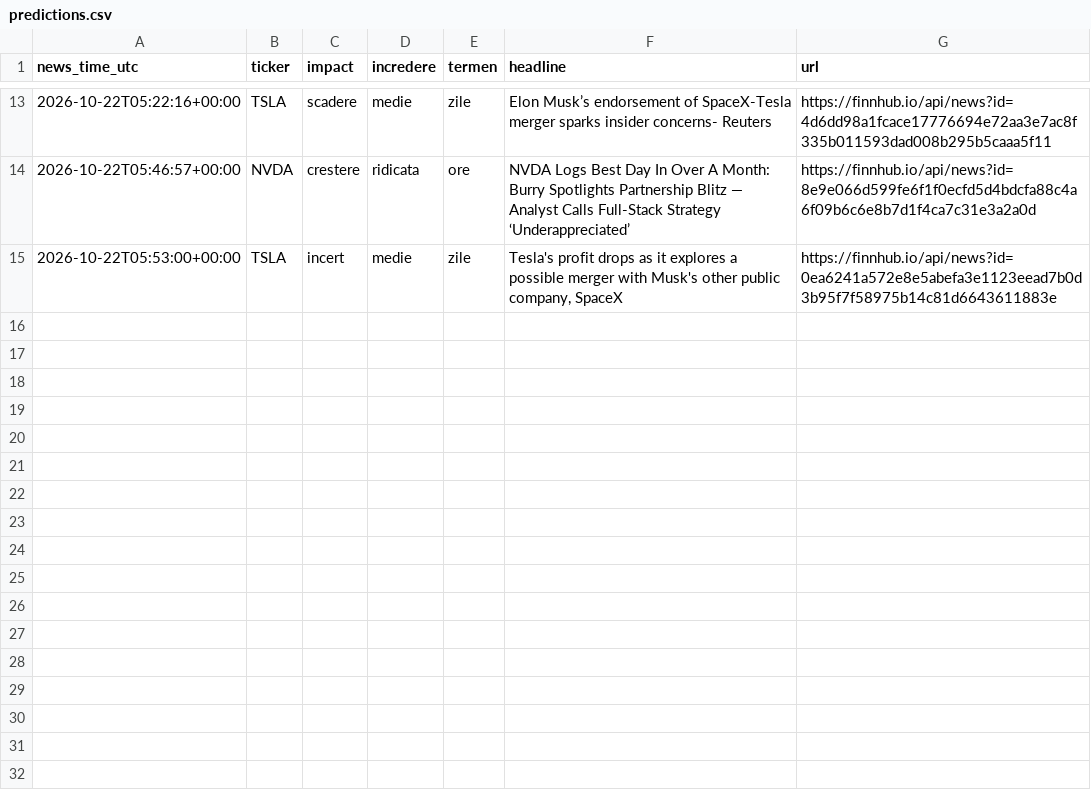
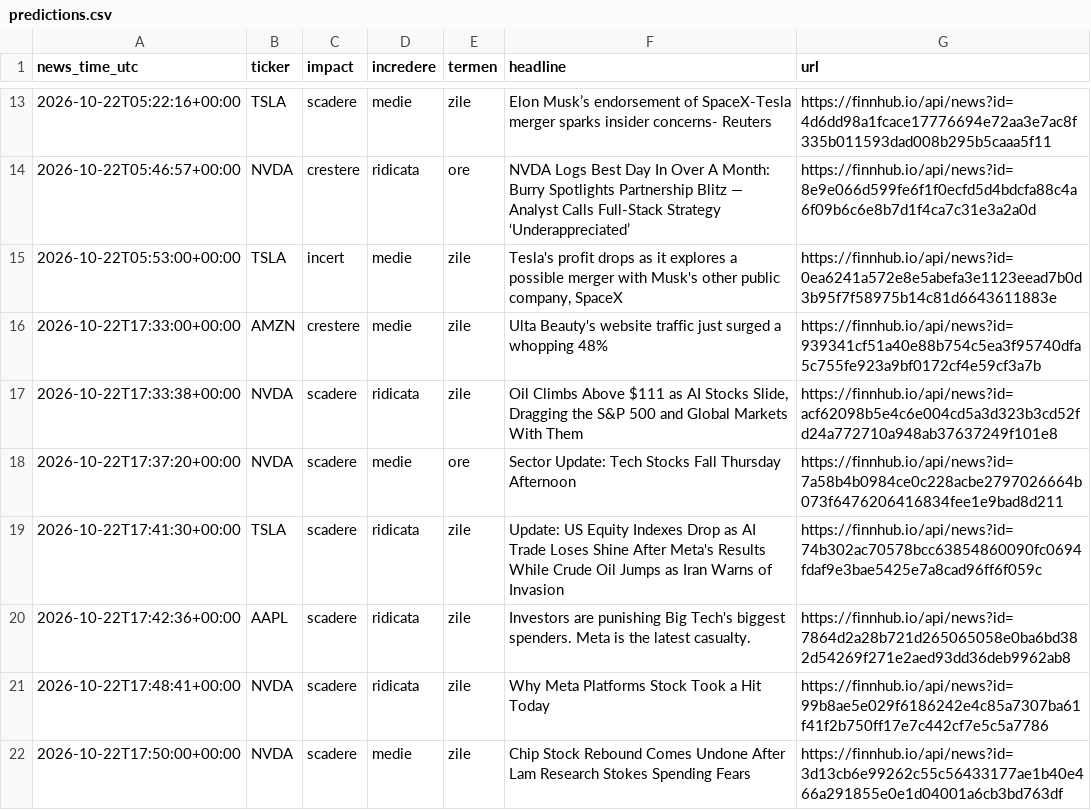
Before and after one commit to MihaiSta31/Oracle, a CSV file: data/predictions.csv, drawn as a sheet; only a part is shown, gaps mark what is left out; the diff names each change by its address in the sheet, - before the commit and + after, or states it on an @@ line.

```diff
--- a/data/predictions.csv
+++ b/data/predictions.csv
+row 16: 2026-10-22T17:33:00+00:00 | AMZN | crestere | medie | zile | Ulta Beauty's website traffic just surged a whopping 48% | https://finnhub.io/api/news?id=939341cf51a40e88b754c5ea3f95740dfa5c755fe923a9bf0172cf4e59cf3a7b
+row 17: 2026-10-22T17:33:38+00:00 | NVDA | scadere | ridicata | zile | Oil Climbs Above $111 as AI Stocks Slide, Dragging the S&P 500 and Global Markets With Them | https://finnhub.io/api/news?id=acf62098b5e4c6e004cd5a3d323b3cd52fd24a772710a948ab37637249f101e8
+row 18: 2026-10-22T17:37:20+00:00 | NVDA | scadere | medie | ore | Sector Update: Tech Stocks Fall Thursday Afternoon | https://finnhub.io/api/news?id=7a58b4b0984ce0c228acbe2797026664b073f6476206416834fee1e9bad8d211
+row 19: 2026-10-22T17:41:30+00:00 | TSLA | scadere | ridicata | zile | Update: US Equity Indexes Drop as AI Trade Loses Shine After Meta's Results While Crude Oil Jumps as Iran Warns of Invasion | https://finnhub.io/api/news?id=74b302ac70578bcc63854860090fc0694fdaf9e3bae5425e7a8cad96ff6f059c
+row 20: 2026-10-22T17:42:36+00:00 | AAPL | scadere | ridicata | zile | Investors are punishing Big Tech's biggest spenders. Meta is the latest casualty. | https://finnhub.io/api/news?id=7864d2a28b721d265065058e0ba6bd382d54269f271e2aed93dd36deb9962ab8
+row 21: 2026-10-22T17:48:41+00:00 | NVDA | scadere | ridicata | zile | Why Meta Platforms Stock Took a Hit Today | https://finnhub.io/api/news?id=99b8ae5e029f6186242e4c85a7307ba61f41f2b750ff17e7c442cf7e5c5a7786
+row 22: 2026-10-22T17:50:00+00:00 | NVDA | scadere | medie | zile | Chip Stock Rebound Comes Undone After Lam Research Stokes Spending Fears | https://finnhub.io/api/news?id=3d13cb6e99262c55c56433177ae1b40e466a291855e0e1d04001a6cb3bd763df
```
Also changed, not shown: 1 other file.
